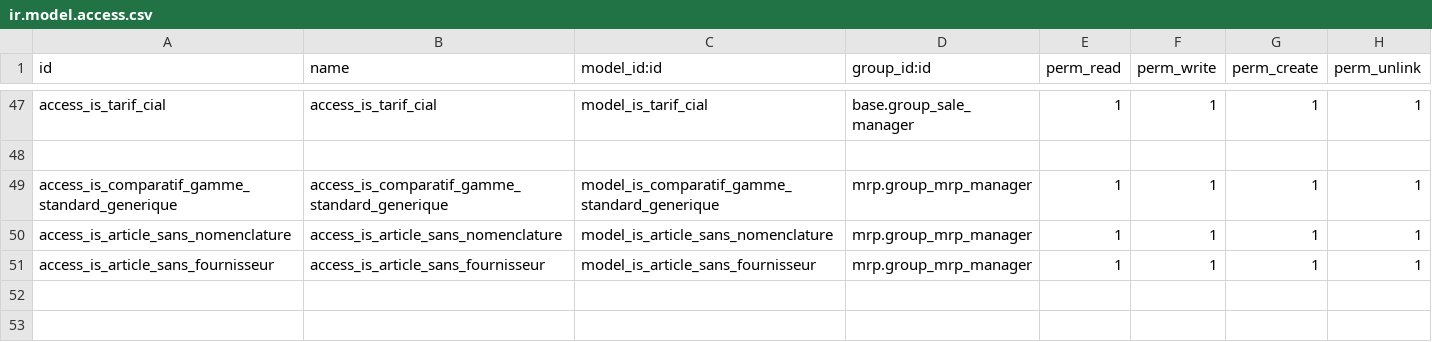
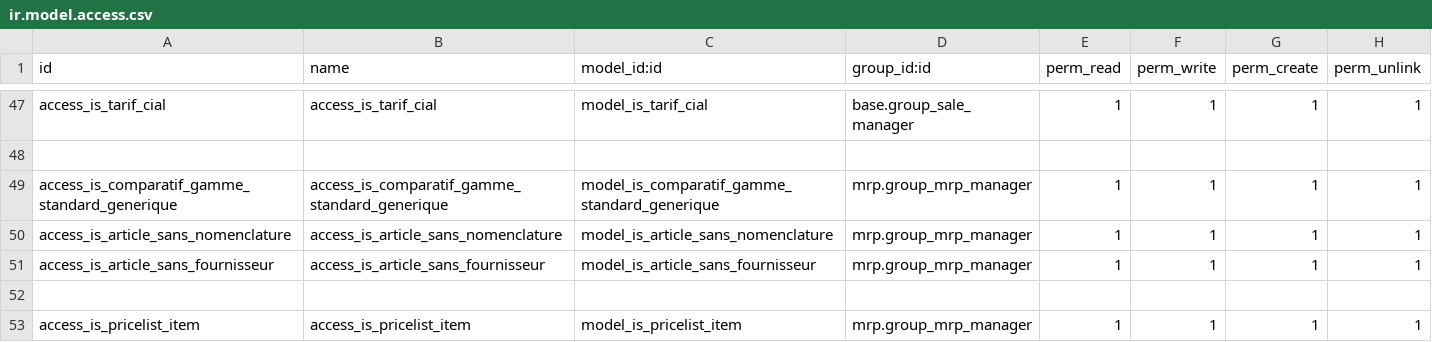
Before and after one commit to tonygalmiche/is_plastigray, a CSV file: security/ir.model.access.csv, drawn as a sheet; only a part is shown, gaps mark what is left out.

Commit message:
modif pricelist et liste_servir

```diff
--- a/security/ir.model.access.csv
+++ b/security/ir.model.access.csv
@@ -51 +51,3 @@ access_is_article_sans_nomenclature,access_is_article_sans_nomenclature,model_is
 access_is_article_sans_fournisseur,access_is_article_sans_fournisseur,model_is_article_sans_fournisseur,mrp.group_mrp_manager,1,1,1,1
+
+access_is_pricelist_item,access_is_pricelist_item,model_is_pricelist_item,mrp.group_mrp_manager,1,1,1,1
```
Also changed, not shown: 13 other files.
